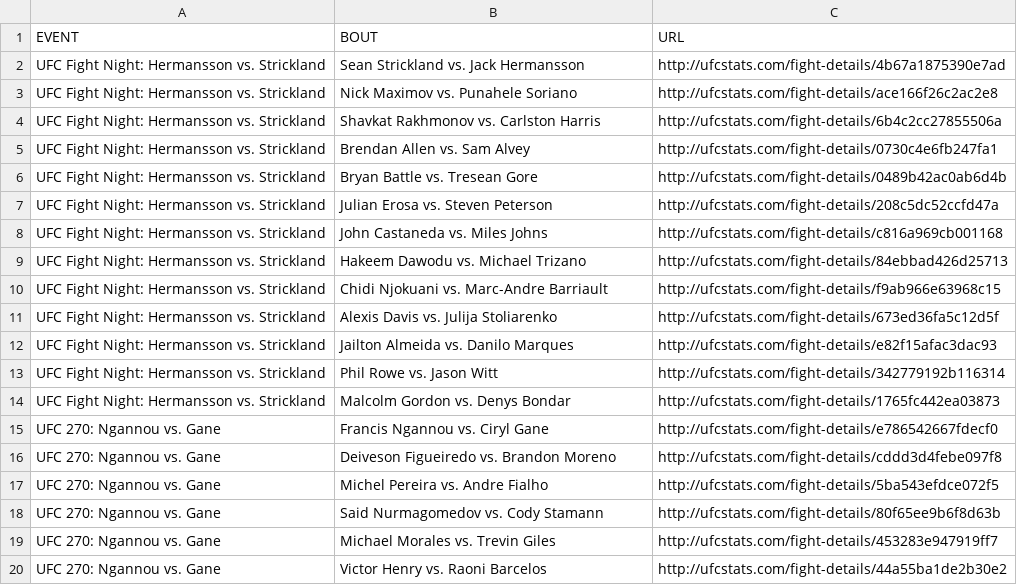
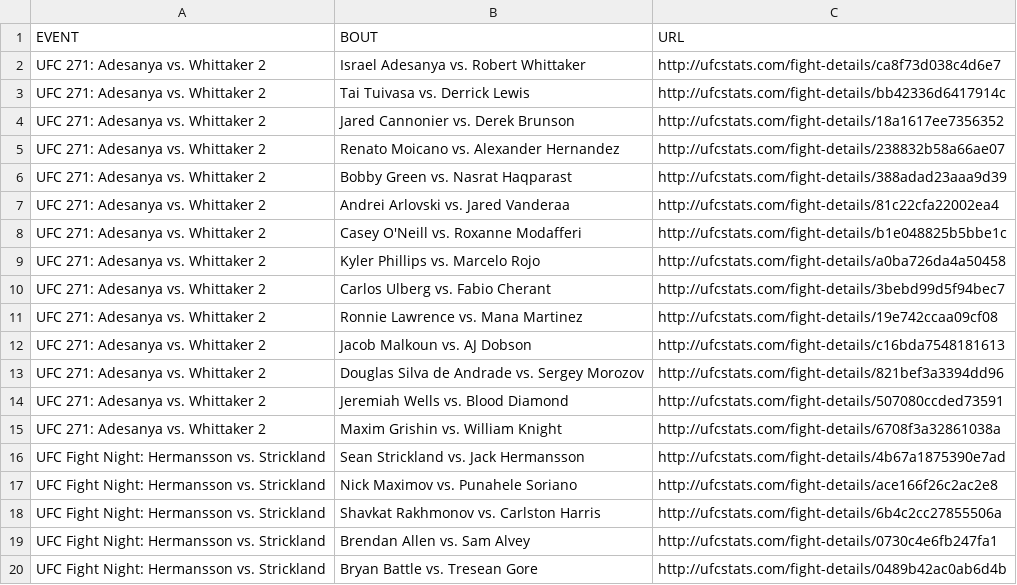
Before and after one commit to YashD5291/UFC-Stats-Scrap, a CSV file: ufc_fight_details.csv, drawn as a sheet; only a part is shown; the shorter side is filled out with more unchanged rows.

Commit message:
2022-02-13 data refresh

```diff
--- a/ufc_fight_details.csv
+++ b/ufc_fight_details.csv
@@ -1,2 +1,16 @@
 EVENT,BOUT,URL
+UFC 271: Adesanya vs. Whittaker 2,Israel Adesanya vs. Robert Whittaker,http://ufcstats.com/fight-details/ca8f73d038c4d6e7
+UFC 271: Adesanya vs. Whittaker 2,Tai Tuivasa vs. Derrick Lewis,http://ufcstats.com/fight-details/bb42336d6417914c
+UFC 271: Adesanya vs. Whittaker 2,Jared Cannonier vs. Derek Brunson,http://ufcstats.com/fight-details/18a1617ee7356352
+UFC 271: Adesanya vs. Whittaker 2,Renato Moicano vs. Alexander Hernandez,http://ufcstats.com/fight-details/238832b58a66ae07
+UFC 271: Adesanya vs. Whittaker 2,Bobby Green vs. Nasrat Haqparast,http://ufcstats.com/fight-details/388adad23aaa9d39
+UFC 271: Adesanya vs. Whittaker 2,Andrei Arlovski vs. Jared Vanderaa,http://ufcstats.com/fight-details/81c22cfa22002ea4
+UFC 271: Adesanya vs. Whittaker 2,Casey O'Neill vs. Roxanne Modafferi,http://ufcstats.com/fight-details/b1e048825b5bbe1c
+UFC 271: Adesanya vs. Whittaker 2,Kyler Phillips vs. Marcelo Rojo,http://ufcstats.com/fight-details/a0ba726da4a50458
+UFC 271: Adesanya vs. Whittaker 2,Carlos Ulberg vs. Fabio Cherant,http://ufcstats.com/fight-details/3bebd99d5f94bec7
+UFC 271: Adesanya vs. Whittaker 2,Ronnie Lawrence vs. Mana Martinez,http://ufcstats.com/fight-details/19e742ccaa09cf08
+UFC 271: Adesanya vs. Whittaker 2,Jacob Malkoun vs. AJ Dobson,http://ufcstats.com/fight-details/c16bda7548181613
+UFC 271: Adesanya vs. Whittaker 2,Douglas Silva de Andrade vs. Sergey Morozov,http://ufcstats.com/fight-details/821bef3a3394dd96
+UFC 271: Adesanya vs. Whittaker 2,Jeremiah Wells vs. Blood Diamond,http://ufcstats.com/fight-details/507080ccded73591
+UFC 271: Adesanya vs. Whittaker 2,Maxim Grishin vs. William Knight,http://ufcstats.com/fight-details/6708f3a32861038a
 UFC Fight Night: Hermansson vs. Strickland,Sean Strickland vs. Jack Hermansson,http://ufcstats.com/fight-details/4b67a1875390e7ad
```
Also changed, not shown: ufc_event_details.csv, 1 other file.
